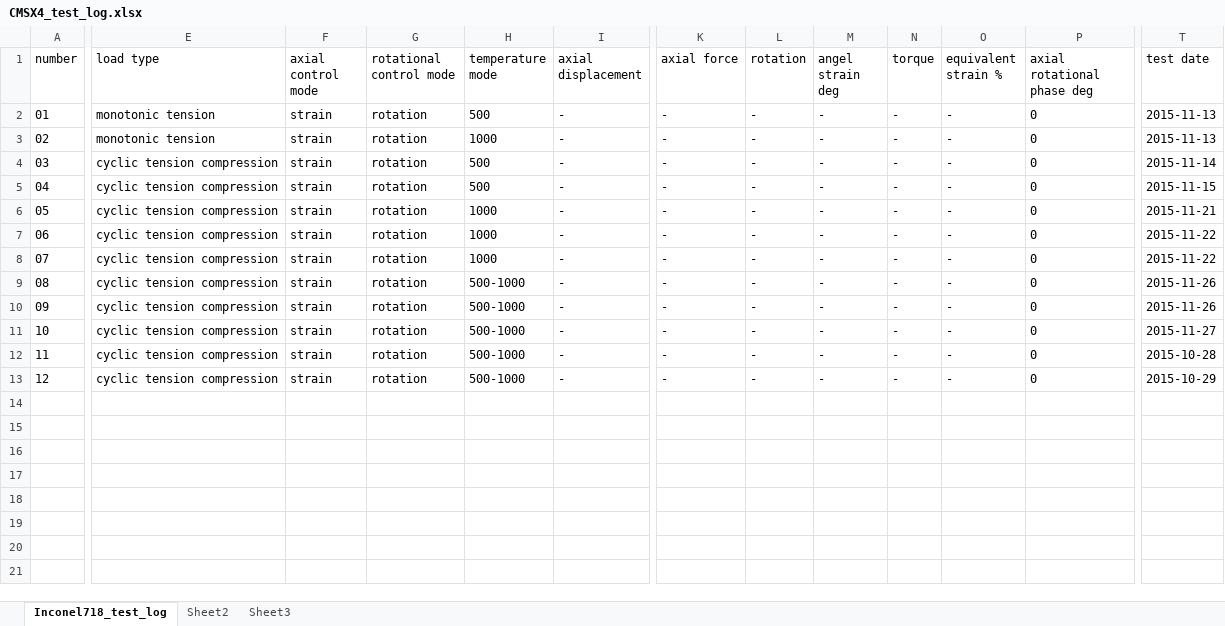
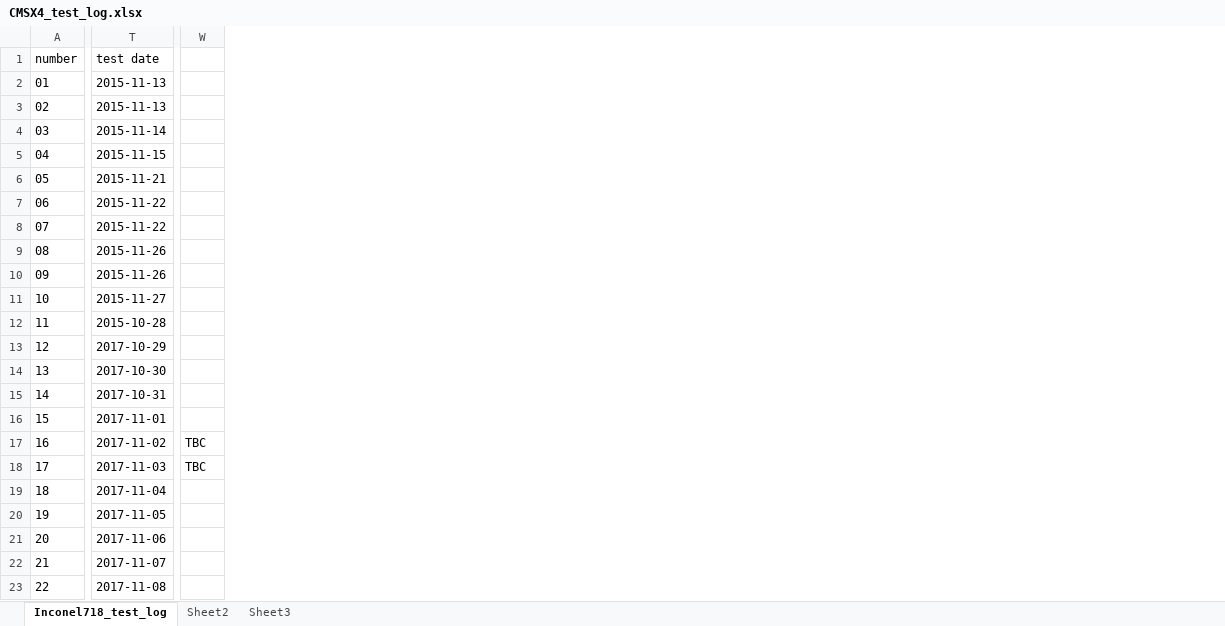
Before and after one commit to sunwhale/python, an Excel workbook: CMSX4_test_log.xlsx, sheet Inconel718_test_log, drawn as a sheet; only a part is shown, gaps mark what is left out; values as stored, in another font and other column widths than the file's, no borders; removed rows and columns are numbered as before the commit, all else as after; rows hold the shown columns only; the diff names each change by its address in the sheet, - before the commit and + after, or states it on an @@ line.

```diff
--- a/CMSX4_test_log.xlsx (sheet Inconel718_test_log)
+++ b/CMSX4_test_log.xlsx (sheet Inconel718_test_log)
@@ column E (load type) hidden, rows 2-13: monotonic tension | monotonic tension | cyclic tension compression | cyclic tension compression | cyclic tension compression | cyclic tension compression | cyclic tension compression | cyclic tension compression | cyclic tension compression | cyclic tension compression | cyclic tension compression | cyclic tension compression @@
@@ column F (axial control mode) hidden, rows 2-13: all strain @@
@@ column G (rotational control mode) hidden, rows 2-13: all rotation @@
@@ column H (temperature mode) hidden, rows 2-13: 500 | 1000 | 500 | 500 | 1000 | 1000 | 1000 | 500-1000 | 500-1000 | 500-1000 | 500-1000 | 500-1000 @@
@@ column I (axial displacement) hidden, rows 2-13: all - @@
@@ column K (axial force) hidden, rows 2-13: all - @@
@@ column L (rotation) hidden, rows 2-13: all - @@
@@ column M (angel strain deg) hidden, rows 2-13: all - @@
@@ column N (torque) hidden, rows 2-13: all - @@
@@ column O (equivalent strain %) hidden, rows 2-13: all - @@
@@ column P (axial rotational phase deg) hidden, rows 2-13: all 0 @@
+column W, empty
-T13 (test date): 2015-10-29
+T13 (test date): 2017-10-29
+row 14: 13 | 2017-10-30
+row 15: 14 | 2017-10-31
+row 16: 15 | 2017-11-01
+row 17: 16 | 2017-11-02 | TBC
+row 18: 17 | 2017-11-03 | TBC
+row 19: 18 | 2017-11-04
+row 20: 19 | 2017-11-05
+row 21: 20 | 2017-11-06
+row 22: 21 | 2017-11-07
+row 23: 22 | 2017-11-08
```
Also changed, not shown: hidden cells, 6 other files.
